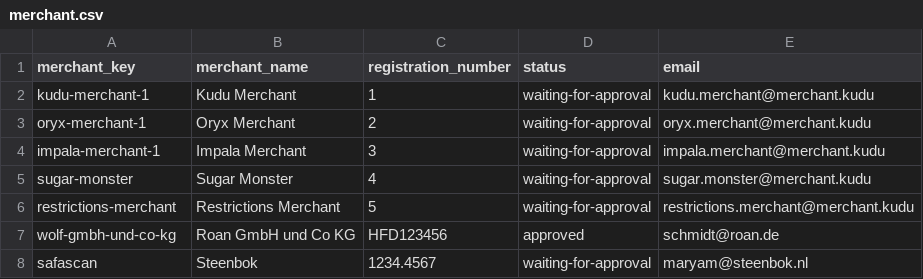
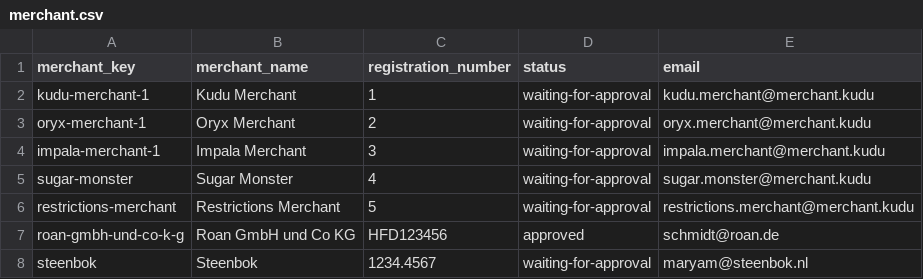
Before and after one commit to spryker/merchant-data-import, a CSV file: data/import/merchant.csv, drawn as a sheet.

Commit message:
MP-716: MP-37: added data and fixed MerchantProfileDataImport

```diff
--- a/data/import/merchant.csv
+++ b/data/import/merchant.csv
@@ -6,3 +6,3 @@ sugar-monster,Sugar Monster,4,waiting-for-approval,sugar.monster@merchant.kudu
 restrictions-merchant,Restrictions Merchant,5,waiting-for-approval,restrictions.merchant@merchant.kudu
-wolf-gmbh-und-co-kg,Roan GmbH und Co KG,HFD123456,approved,schmidt@roan.de
-safascan,Steenbok,1234.4567,waiting-for-approval,maryam@steenbok.nl
+roan-gmbh-und-co-k-g,Roan GmbH und Co KG,HFD123456,approved,schmidt@roan.de
+steenbok,Steenbok,1234.4567,waiting-for-approval,maryam@steenbok.nl
```
